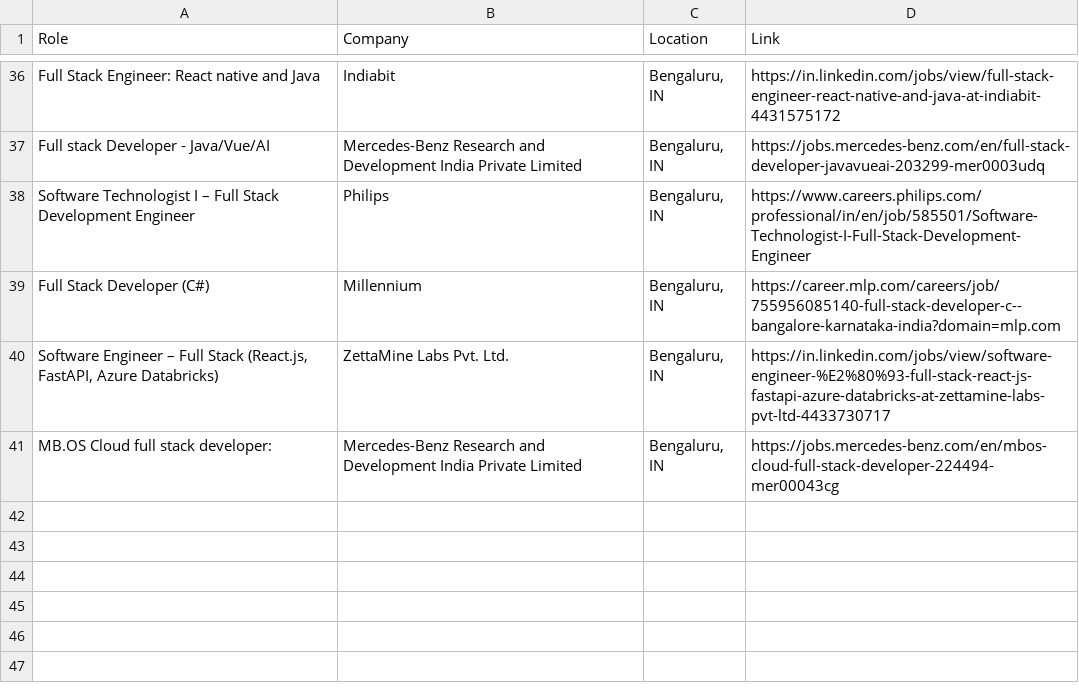
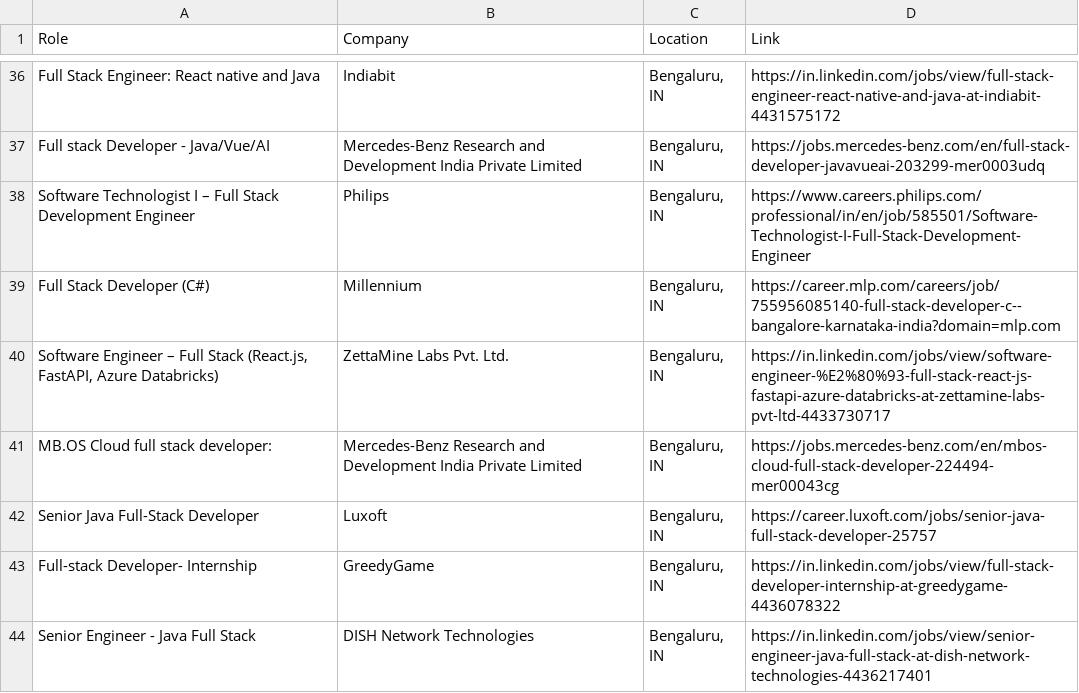
Before and after one commit to priyanshu0508/Automated-Job-Tracker-Alert, a CSV file: seen_jobs.csv, drawn as a sheet; only a part is shown, gaps mark what is left out.

```diff
--- a/seen_jobs.csv
+++ b/seen_jobs.csv
@@ -41 +41,4 @@ Full Stack Developer (C#),Millennium,"Bengaluru, IN",https://career.mlp.com/care
 MB.OS Cloud full stack developer:,Mercedes-Benz Research and Development India Private Limited,"Bengaluru, IN",https://jobs.mercedes-benz.com/en/mbos-cloud-full-stack-developer-224494-mer00043cg
+Senior Java Full-Stack Developer,Luxoft,"Bengaluru, IN",https://career.luxoft.com/jobs/senior-java-full-stack-developer-25757
+Full-stack Developer- Internship,GreedyGame,"Bengaluru, IN",https://in.linkedin.com/jobs/view/full-stack-developer-internship-at-greedygame-4436078322
+Senior Engineer - Java Full Stack,DISH Network Technologies,"Bengaluru, IN",https://in.linkedin.com/jobs/view/senior-engineer-java-full-stack-at-dish-network-technologies-4436217401
```
